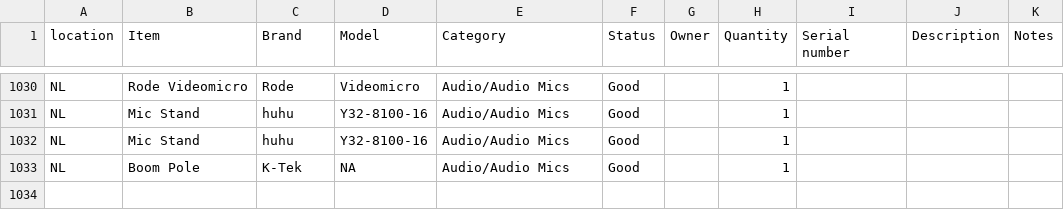
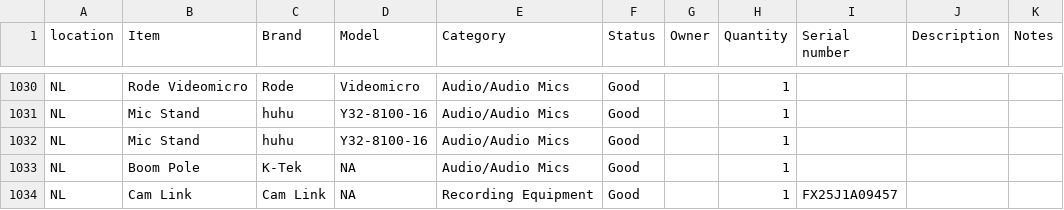
Before and after one commit to liquid-coop/Equipment_Inventory, a CSV file: database.csv, drawn as a sheet; only a part is shown, gaps mark what is left out; the diff names each change by its address in the sheet, - before the commit and + after, or states it on an @@ line.

Commit message:
Update inventory via web app

```diff
--- a/database.csv
+++ b/database.csv
+row 1034: NL | Cam Link | Cam Link | NA | Recording Equipment | Good |  | 1 | FX25J1A09457
```
